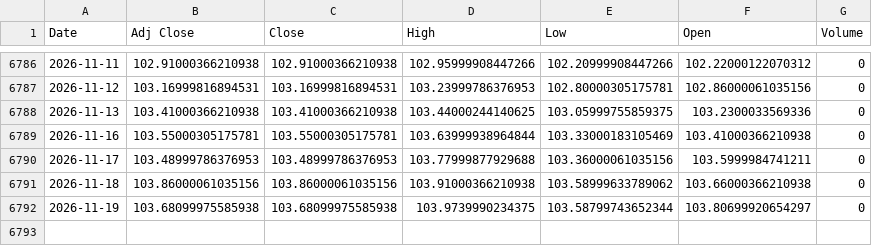
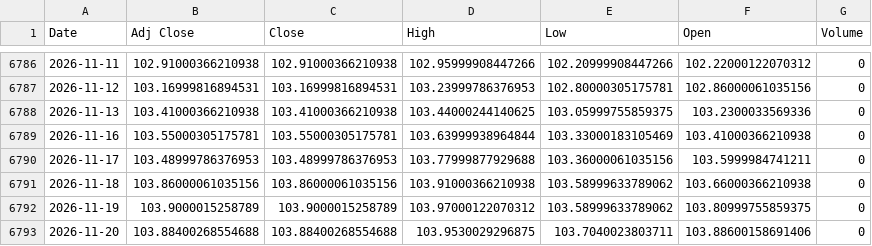
Before and after one commit to ahmed18y/GoldMind2, a CSV file: data/raw/03_STRONG/US_Dollar_Index_DXY.csv, drawn as a sheet; only a part is shown, gaps mark what is left out.

```diff
--- a/data/raw/03_STRONG/US_Dollar_Index_DXY.csv
+++ b/data/raw/03_STRONG/US_Dollar_Index_DXY.csv
@@ -6791,2 +6791,3 @@
 2026-11-18,103.86000061035156,103.86000061035156,103.91000366210938,103.58999633789062,103.66000366210938,0
-2026-11-19,103.68099975585938,103.68099975585938,103.9739990234375,103.58799743652344,103.80699920654297,0
+2026-11-19,103.9000015258789,103.9000015258789,103.97000122070312,103.58999633789062,103.80999755859375,0
+2026-11-20,103.88400268554688,103.88400268554688,103.9530029296875,103.7040023803711,103.88600158691406,0
```
Also changed, not shown: data/raw/02_CORE/Gold_World.csv, data/raw/02_CORE/USD_EGP.csv, 14 other files.
